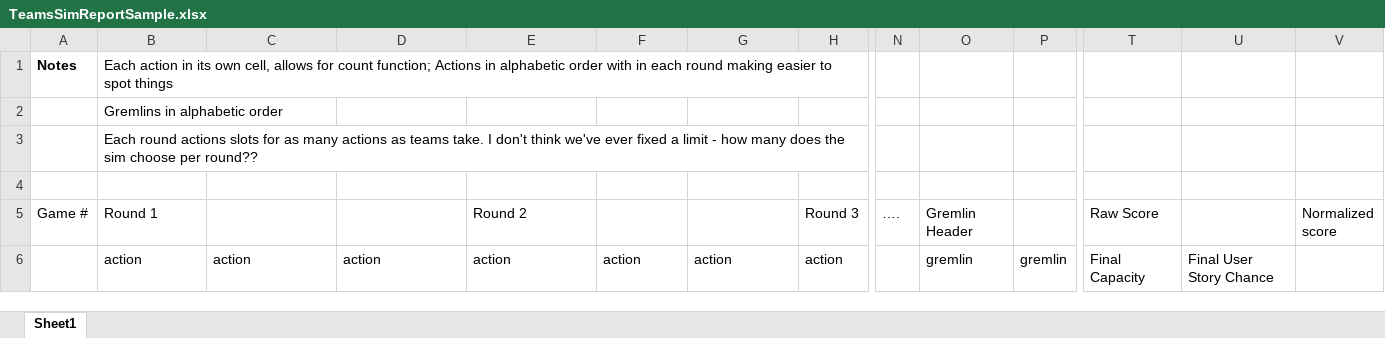
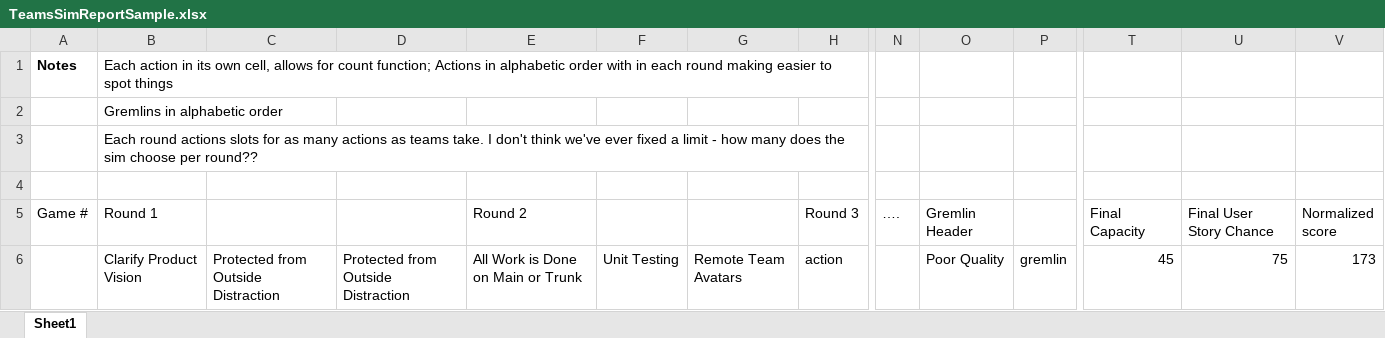
Before and after one commit to mlevison/high-performance-teams-game, an Excel workbook: docs/TeamsSimReportSample.xlsx, sheet Sheet1, drawn as a sheet; only a part is shown, gaps mark what is left out; values as stored, in another font and other column widths than the file's, no borders; the diff names each change by its address in the sheet, - before the commit and + after, or states it on an @@ line.

Commit message:
Created a trivial sample CSV

```diff
--- a/docs/TeamsSimReportSample.xlsx (sheet Sheet1)
+++ b/docs/TeamsSimReportSample.xlsx (sheet Sheet1)
-T5: Raw Score
+T5: Final Capacity
-U5: (empty)
+U5: Final User Story Chance
-B6 (Round 1): action
+B6 (Round 1): Clarify Product Vision
-C6: action
+C6: Protected from Outside Distraction
-D6: action
+D6: Protected from Outside Distraction
-E6 (Round 2): action
+E6 (Round 2): All Work is Done on Main or Trunk
-F6: action
+F6: Unit Testing
-G6: action
+G6: Remote Team Avatars
-O6 (Gremlin Header): gremlin
+O6 (Gremlin Header): Poor Quality
-T6 (Final Capacity): Final Capacity
+T6 (Final Capacity): 45
-U6 (Final User Story Chance): Final User Story Chance
+U6 (Final User Story Chance): 75
-V6 (Normalized score): (empty)
+V6 (Normalized score): 173
```
Also changed, not shown: 1 other file.
